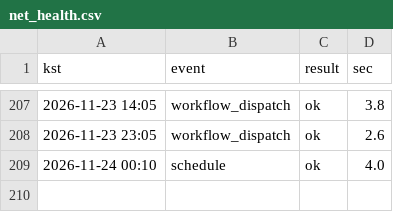
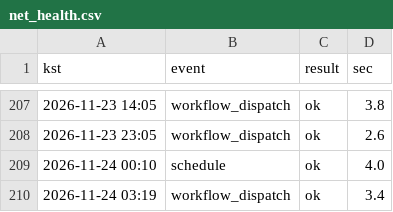
Before and after one commit to whereisjg/g2b-bid-data, a CSV file: logs/net_health.csv, drawn as a sheet; only a part is shown, gaps mark what is left out.

```diff
--- a/logs/net_health.csv
+++ b/logs/net_health.csv
@@ -209 +209,2 @@ kst,event,result,sec
 2026-11-24 00:10,schedule,ok,4.0
+2026-11-24 03:19,workflow_dispatch,ok,3.4
```
Also changed, not shown: 4 other files.
